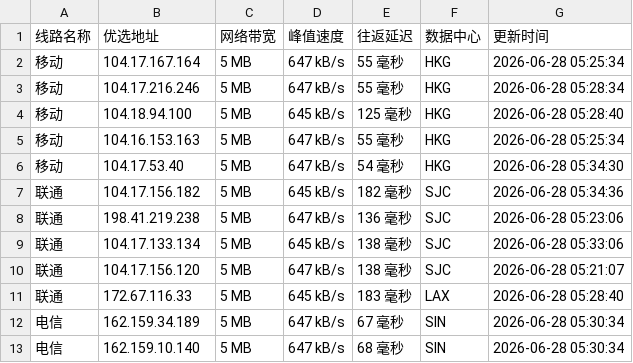
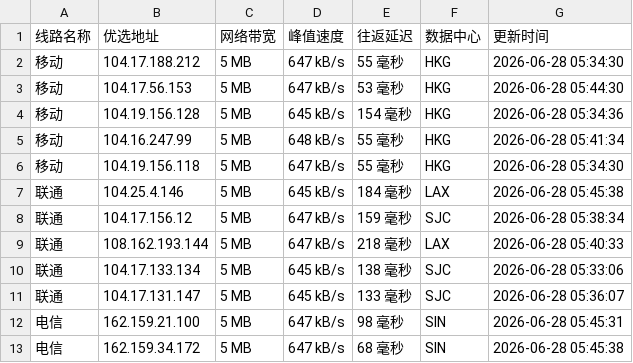
Before and after one commit to yuanxiawan/cfipv4db, a CSV file: cfip.csv, drawn as a sheet; only a part is shown; the diff covers the shown part only.

```diff
--- a/cfip.csv
+++ b/cfip.csv
@@ -1,13 +1,13 @@
 线路名称,优选地址,网络带宽,峰值速度,往返延迟,数据中心,更新时间
-移动,104.17.167.164,5 MB,647 kB/s,55 毫秒,HKG,2026-06-28 05:25:34
-移动,104.17.216.246,5 MB,647 kB/s,55 毫秒,HKG,2026-06-28 05:28:34
-移动,104.18.94.100,5 MB,645 kB/s,125 毫秒,HKG,2026-06-28 05:28:40
-移动,104.16.153.163,5 MB,647 kB/s,55 毫秒,HKG,2026-06-28 05:25:34
-移动,104.17.53.40,5 MB,647 kB/s,54 毫秒,HKG,2026-06-28 05:34:30
-联通,104.17.156.182,5 MB,645 kB/s,182 毫秒,SJC,2026-06-28 05:34:36
-联通,198.41.219.238,5 MB,647 kB/s,136 毫秒,SJC,2026-06-28 05:23:06
+移动,104.17.188.212,5 MB,647 kB/s,55 毫秒,HKG,2026-06-28 05:34:30
+移动,104.17.56.153,5 MB,647 kB/s,53 毫秒,HKG,2026-06-28 05:44:30
+移动,104.19.156.128,5 MB,645 kB/s,154 毫秒,HKG,2026-06-28 05:34:36
+移动,104.16.247.99,5 MB,648 kB/s,55 毫秒,HKG,2026-06-28 05:41:34
+移动,104.19.156.118,5 MB,647 kB/s,55 毫秒,HKG,2026-06-28 05:34:30
+联通,104.25.4.146,5 MB,645 kB/s,184 毫秒,LAX,2026-06-28 05:45:38
+联通,104.17.156.12,5 MB,647 kB/s,159 毫秒,SJC,2026-06-28 05:38:34
+联通,108.162.193.144,5 MB,647 kB/s,218 毫秒,LAX,2026-06-28 05:40:33
 联通,104.17.133.134,5 MB,645 kB/s,138 毫秒,SJC,2026-06-28 05:33:06
-联通,104.17.156.120,5 MB,647 kB/s,138 毫秒,SJC,2026-06-28 05:21:07
-联通,172.67.116.33,5 MB,645 kB/s,183 毫秒,LAX,2026-06-28 05:28:40
-电信,162.159.34.189,5 MB,647 kB/s,67 毫秒,SIN,2026-06-28 05:30:34
-电信,162.159.10.140,5 MB,647 kB/s,68 毫秒,SIN,2026-06-28 05:30:34
+联通,104.17.131.147,5 MB,645 kB/s,133 毫秒,SJC,2026-06-28 05:36:07
+电信,162.159.21.100,5 MB,647 kB/s,98 毫秒,SIN,2026-06-28 05:45:31
+电信,162.159.34.172,5 MB,647 kB/s,68 毫秒,SIN,2026-06-28 05:45:38
```
Also changed, not shown: 10 edited cells elsewhere in this file, 1 other file.
